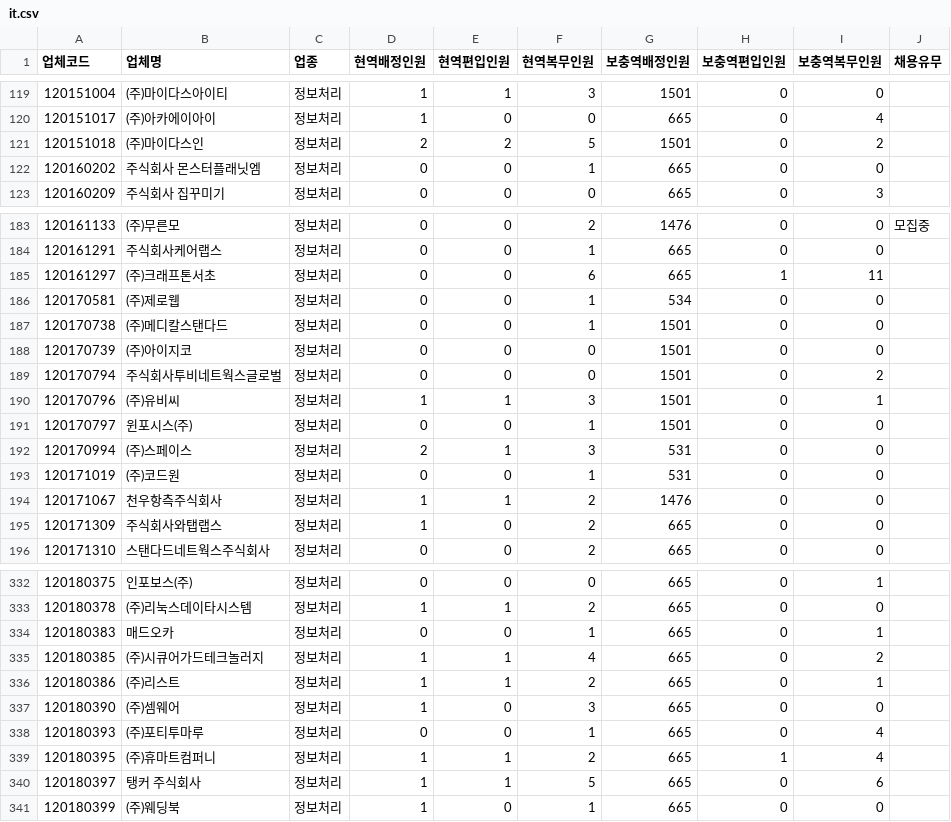
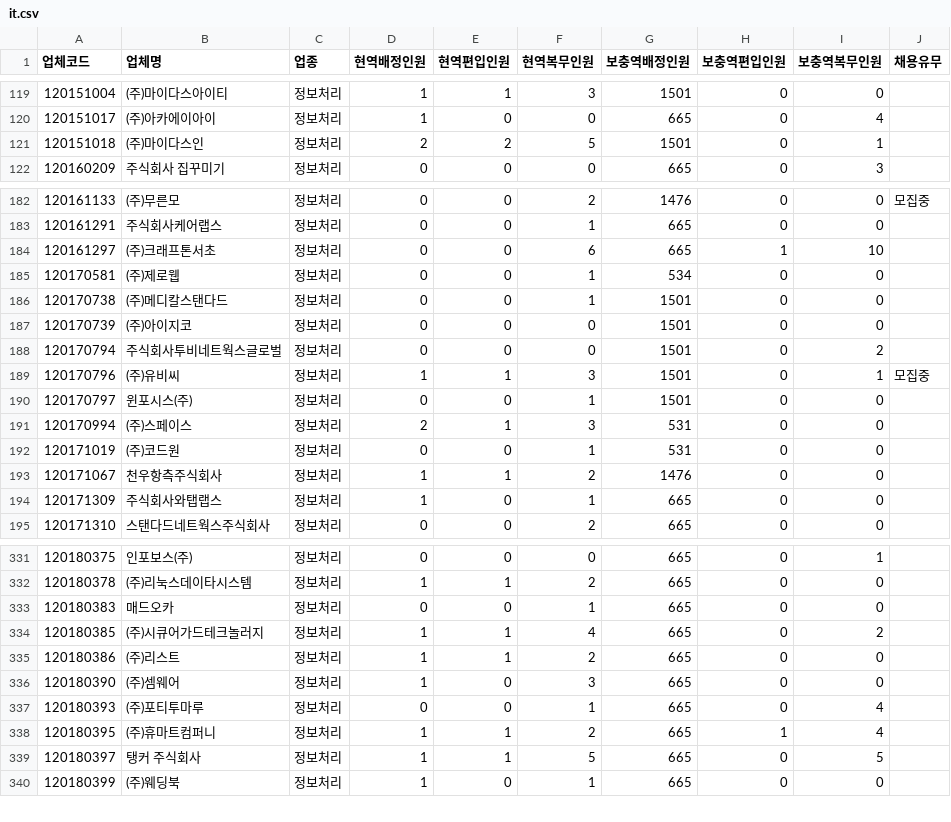
Before and after one commit to stleamist/mma-company-crawler, a CSV file: result/it.csv, drawn as a sheet; only a part is shown, gaps mark what is left out; the diff covers the shown part only.

```diff
--- a/result/it.csv
+++ b/result/it.csv
@@ -120,4 +120,3 @@
 120151017,(주)아카에이아이,정보처리,1,0,0,665,0,4,
-120151018,(주)마이다스인,정보처리,2,2,5,1501,0,2,
-120160202,주식회사 몬스터플래닛엠,정보처리,0,0,1,665,0,0,
+120151018,(주)마이다스인,정보처리,2,2,5,1501,0,1,
 120160209,주식회사 집꾸미기,정보처리,0,0,0,665,0,3,
@@ -184,3 +183,3 @@
 120161291,주식회사케어랩스,정보처리,0,0,1,665,0,0,
-120161297,(주)크래프톤서초,정보처리,0,0,6,665,1,11,
+120161297,(주)크래프톤서초,정보처리,0,0,6,665,1,10,
 120170581,(주)제로웹,정보처리,0,0,1,534,0,0,
@@ -189,3 +188,3 @@
 120170794,주식회사투비네트웍스글로벌,정보처리,0,0,0,1501,0,2,
-120170796,(주)유비씨,정보처리,1,1,3,1501,0,1,
+120170796,(주)유비씨,정보처리,1,1,3,1501,0,1,모집중
 120170797,윈포시스(주),정보처리,0,0,1,1501,0,0,
@@ -194,3 +193,3 @@
 120171067,천우항측주식회사,정보처리,1,1,2,1476,0,0,
-120171309,주식회사와탭랩스,정보처리,1,0,2,665,0,0,
+120171309,주식회사와탭랩스,정보처리,1,0,1,665,0,0,
 120171310,스탠다드네트웍스주식회사,정보처리,0,0,2,665,0,0,
@@ -333,5 +332,5 @@
 120180378,(주)리눅스데이타시스템,정보처리,1,1,2,665,0,0,
-120180383,매드오카,정보처리,0,0,1,665,0,1,
+120180383,매드오카,정보처리,0,0,1,665,0,0,
 120180385,(주)시큐어가드테크놀러지,정보처리,1,1,4,665,0,2,
-120180386,(주)리스트,정보처리,1,1,2,665,0,1,
+120180386,(주)리스트,정보처리,1,1,2,665,0,0,
 120180390,(주)셈웨어,정보처리,1,0,3,665,0,0,
@@ -339,3 +338,3 @@
 120180395,(주)휴마트컴퍼니,정보처리,1,1,2,665,1,4,
-120180397,탱커 주식회사,정보처리,1,1,5,665,0,6,
+120180397,탱커 주식회사,정보처리,1,1,5,665,0,5,
 120180399,(주)웨딩북,정보처리,1,0,1,665,0,0,
```
Also changed, not shown: 35 edited cells elsewhere in this file, result/all.csv, result/it-primary.csv, 2 other files.
